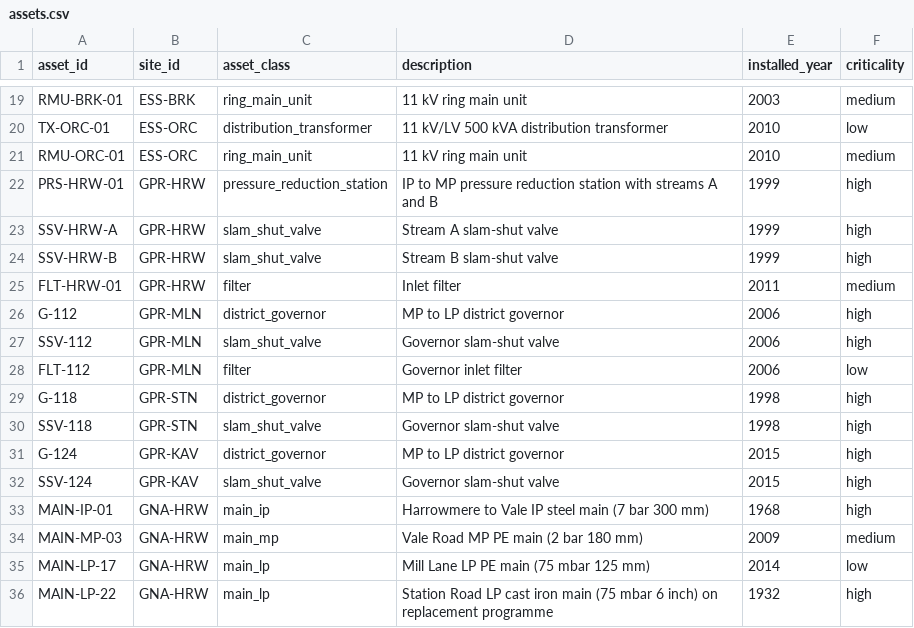
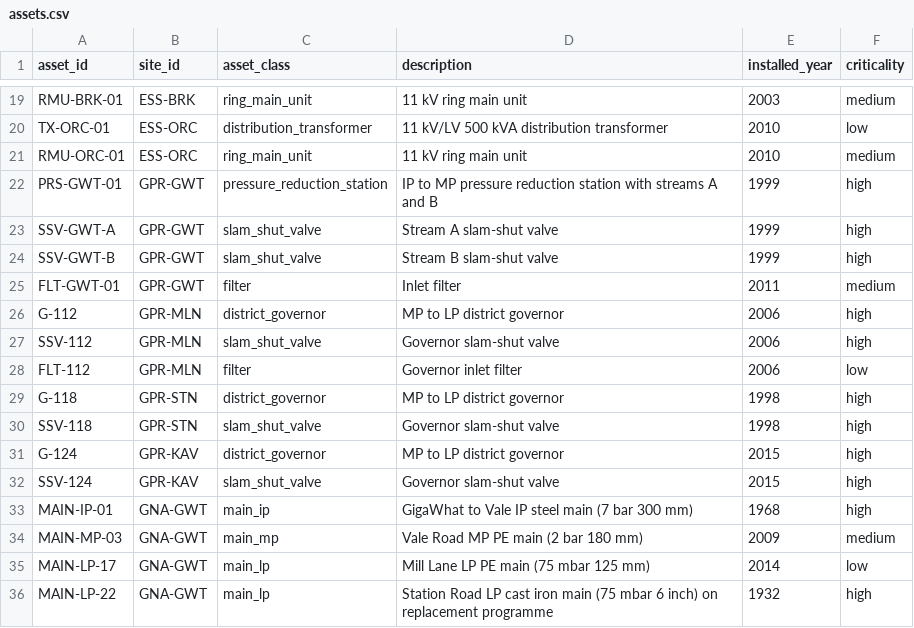
Before and after one commit to vishalsmak/gigawhat, a CSV file: data/records/assets.csv, drawn as a sheet; only a part is shown, gaps mark what is left out.

```diff
--- a/data/records/assets.csv
+++ b/data/records/assets.csv
@@ -21,6 +21,6 @@ TX-ORC-01,ESS-ORC,distribution_transformer,11 kV/LV 500 kVA distribution transfo
 RMU-ORC-01,ESS-ORC,ring_main_unit,11 kV ring main unit,2010,medium
-PRS-HRW-01,GPR-HRW,pressure_reduction_station,IP to MP pressure reduction station with streams A and B,1999,high
-SSV-HRW-A,GPR-HRW,slam_shut_valve,Stream A slam-shut valve,1999,high
-SSV-HRW-B,GPR-HRW,slam_shut_valve,Stream B slam-shut valve,1999,high
-FLT-HRW-01,GPR-HRW,filter,Inlet filter,2011,medium
+PRS-GWT-01,GPR-GWT,pressure_reduction_station,IP to MP pressure reduction station with streams A and B,1999,high
+SSV-GWT-A,GPR-GWT,slam_shut_valve,Stream A slam-shut valve,1999,high
+SSV-GWT-B,GPR-GWT,slam_shut_valve,Stream B slam-shut valve,1999,high
+FLT-GWT-01,GPR-GWT,filter,Inlet filter,2011,medium
 G-112,GPR-MLN,district_governor,MP to LP district governor,2006,high
@@ -32,5 +32,5 @@ G-124,GPR-KAV,district_governor,MP to LP district governor,2015,high
 SSV-124,GPR-KAV,slam_shut_valve,Governor slam-shut valve,2015,high
-MAIN-IP-01,GNA-HRW,main_ip,Harrowmere to Vale IP steel main (7 bar 300 mm),1968,high
-MAIN-MP-03,GNA-HRW,main_mp,Vale Road MP PE main (2 bar 180 mm),2009,medium
-MAIN-LP-17,GNA-HRW,main_lp,Mill Lane LP PE main (75 mbar 125 mm),2014,low
-MAIN-LP-22,GNA-HRW,main_lp,Station Road LP cast iron main (75 mbar 6 inch) on replacement programme,1932,high
+MAIN-IP-01,GNA-GWT,main_ip,GigaWhat to Vale IP steel main (7 bar 300 mm),1968,high
+MAIN-MP-03,GNA-GWT,main_mp,Vale Road MP PE main (2 bar 180 mm),2009,medium
+MAIN-LP-17,GNA-GWT,main_lp,Mill Lane LP PE main (75 mbar 125 mm),2014,low
+MAIN-LP-22,GNA-GWT,main_lp,Station Road LP cast iron main (75 mbar 6 inch) on replacement programme,1932,high
```
Also changed, not shown: data/records/alarms.csv, data/records/sites.csv, 53 other files.
